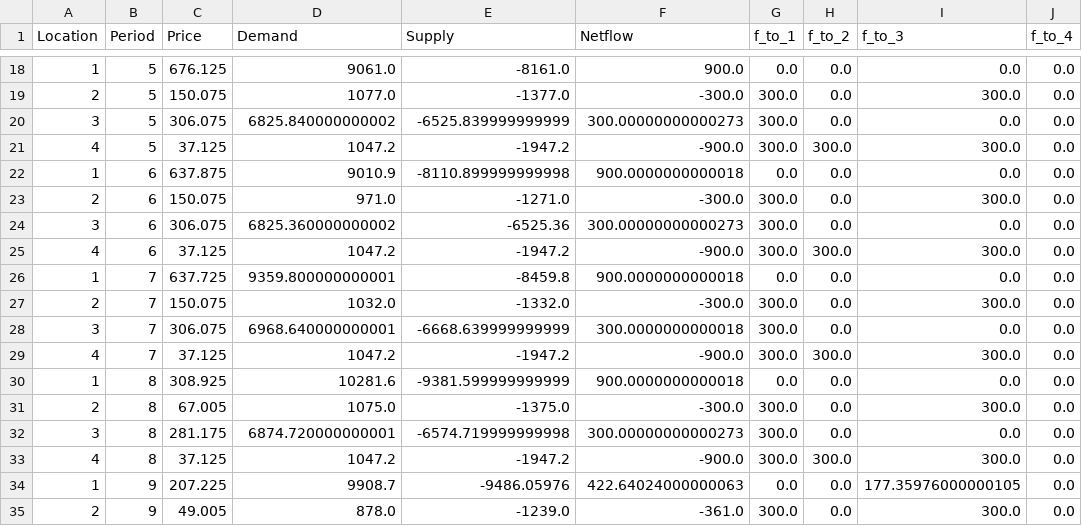
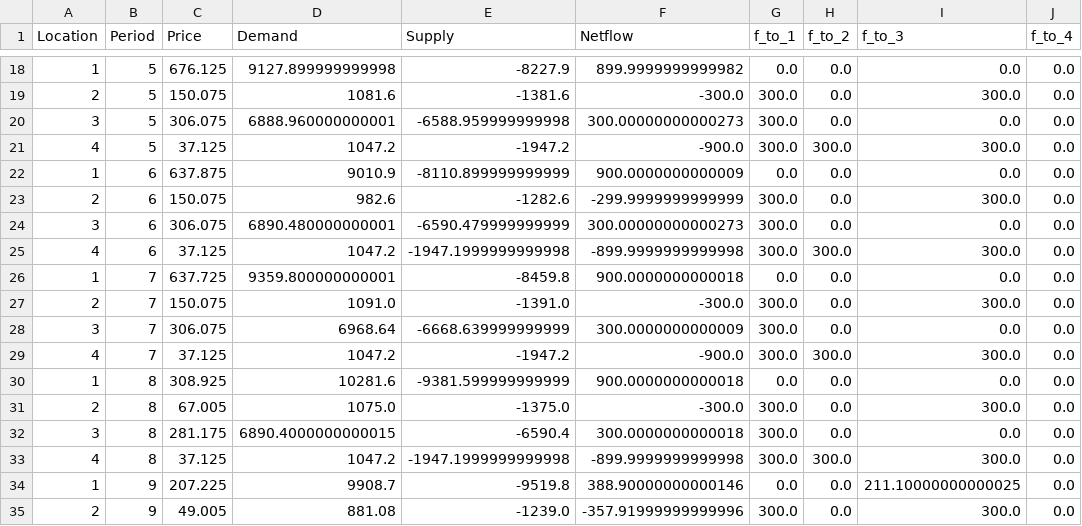
Before and after one commit to joakim-klemetsen/Final_Project_OR, a CSV file: output/result_flow_output_ip.csv, drawn as a sheet; only a part is shown, gaps mark what is left out; the diff covers the shown part only.

```diff
--- a/output/result_flow_output_ip.csv
+++ b/output/result_flow_output_ip.csv
@@ -18,12 +18,12 @@ Location,Period,Price,Demand,Supply,Netflow,f_to_1,f_to_2,f_to_3,f_to_4
-1,5,676.125,9061.0,-8161.0,900.0,0.0,0.0,0.0,0.0
-2,5,150.075,1077.0,-1377.0,-300.0,300.0,0.0,300.0,0.0
-3,5,306.075,6825.840000000002,-6525.839999999999,300.00000000000273,300.0,0.0,0.0,0.0
+1,5,676.125,9127.899999999998,-8227.9,899.9999999999982,0.0,0.0,0.0,0.0
+2,5,150.075,1081.6,-1381.6,-300.0,300.0,0.0,300.0,0.0
+3,5,306.075,6888.960000000001,-6588.959999999998,300.00000000000273,300.0,0.0,0.0,0.0
 4,5,37.125,1047.2,-1947.2,-900.0,300.0,300.0,300.0,0.0
-1,6,637.875,9010.9,-8110.899999999998,900.0000000000018,0.0,0.0,0.0,0.0
-2,6,150.075,971.0,-1271.0,-300.0,300.0,0.0,300.0,0.0
-3,6,306.075,6825.360000000002,-6525.36,300.00000000000273,300.0,0.0,0.0,0.0
-4,6,37.125,1047.2,-1947.2,-900.0,300.0,300.0,300.0,0.0
+1,6,637.875,9010.9,-8110.899999999999,900.0000000000009,0.0,0.0,0.0,0.0
+2,6,150.075,982.6,-1282.6,-299.9999999999999,300.0,0.0,300.0,0.0
+3,6,306.075,6890.480000000001,-6590.479999999999,300.00000000000273,300.0,0.0,0.0,0.0
+4,6,37.125,1047.2,-1947.1999999999998,-899.9999999999998,300.0,300.0,300.0,0.0
 1,7,637.725,9359.800000000001,-8459.8,900.0000000000018,0.0,0.0,0.0,0.0
-2,7,150.075,1032.0,-1332.0,-300.0,300.0,0.0,300.0,0.0
-3,7,306.075,6968.640000000001,-6668.639999999999,300.0000000000018,300.0,0.0,0.0,0.0
+2,7,150.075,1091.0,-1391.0,-300.0,300.0,0.0,300.0,0.0
+3,7,306.075,6968.64,-6668.639999999999,300.0000000000009,300.0,0.0,0.0,0.0
 4,7,37.125,1047.2,-1947.2,-900.0,300.0,300.0,300.0,0.0
@@ -31,5 +31,5 @@ Location,Period,Price,Demand,Supply,Netflow,f_to_1,f_to_2,f_to_3,f_to_4
 2,8,67.005,1075.0,-1375.0,-300.0,300.0,0.0,300.0,0.0
-3,8,281.175,6874.720000000001,-6574.719999999998,300.00000000000273,300.0,0.0,0.0,0.0
-4,8,37.125,1047.2,-1947.2,-900.0,300.0,300.0,300.0,0.0
-1,9,207.225,9908.7,-9486.05976,422.64024000000063,0.0,0.0,177.35976000000105,0.0
-2,9,49.005,878.0,-1239.0,-361.0,300.0,0.0,300.0,0.0
+3,8,281.175,6890.4000000000015,-6590.4,300.0000000000018,300.0,0.0,0.0,0.0
+4,8,37.125,1047.2,-1947.1999999999998,-899.9999999999998,300.0,300.0,300.0,0.0
+1,9,207.225,9908.7,-9519.8,388.90000000000146,0.0,0.0,211.10000000000025,0.0
+2,9,49.005,881.08,-1239.0,-357.91999999999996,300.0,0.0,300.0,0.0
```
Also changed, not shown: 154 edited cells elsewhere in this file, 3 other files.
